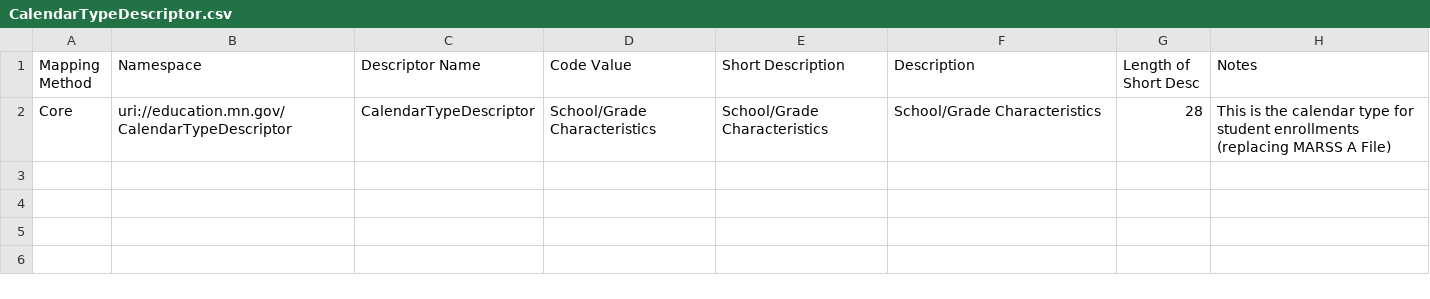
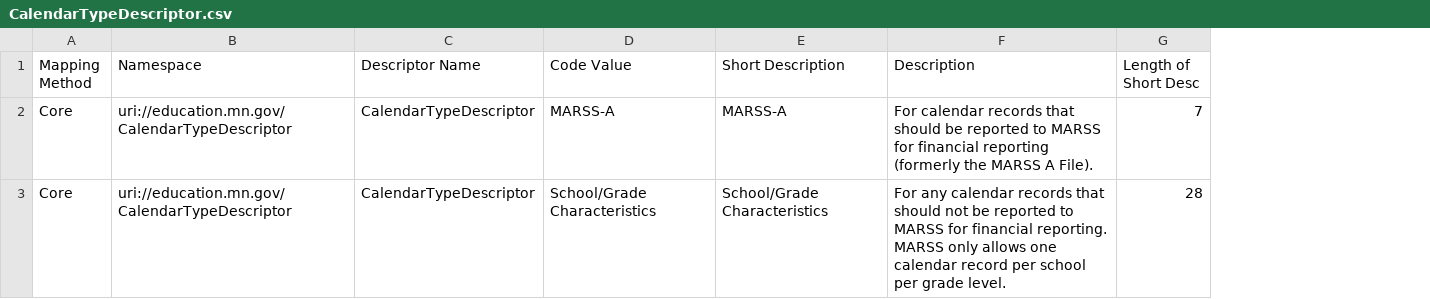
Before and after one commit to mn-mde-edfi/MDE-EdFi-Documentation, a CSV file: 2022-23 MDE Ed-Fi Documentation/descriptorTables/CalendarTypeDescriptor.csv, drawn as a sheet; removed rows and columns are numbered as before the commit, all else as after; the diff names each change by its address in the sheet, - before the commit and + after, or states it on an @@ line.

Commit message:
New record in the Calendar Type Descriptor table

```diff
--- a/2022-23 MDE Ed-Fi Documentation/descriptorTables/CalendarTypeDescriptor.csv
+++ b/2022-23 MDE Ed-Fi Documentation/descriptorTables/CalendarTypeDescriptor.csv
-column H (Notes), row 2: This is the calendar type for student enrollments (replacing MARSS A File)
+row 2: Core | uri://education.mn.gov/CalendarTypeDescriptor | CalendarTypeDescriptor | MARSS-A | MARSS-A | For calendar records that should be reported to MARSS for financial reporting (formerly the MARSS A File). | 7
-F3 (Description): School/Grade Characteristics
+F3 (Description): For any calendar records that should not be reported to MARSS for financial reporting. MARSS only allows one calendar record per school per grade level.
```
Also changed, not shown: 1 other file.
